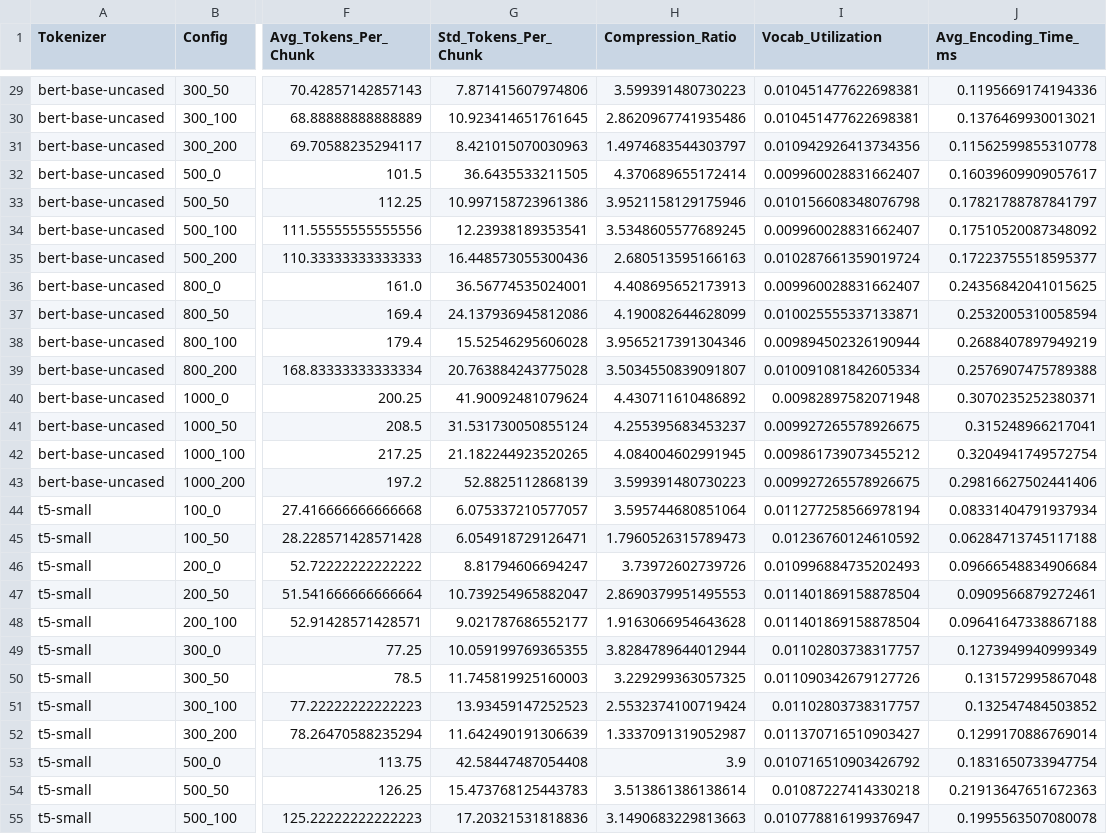
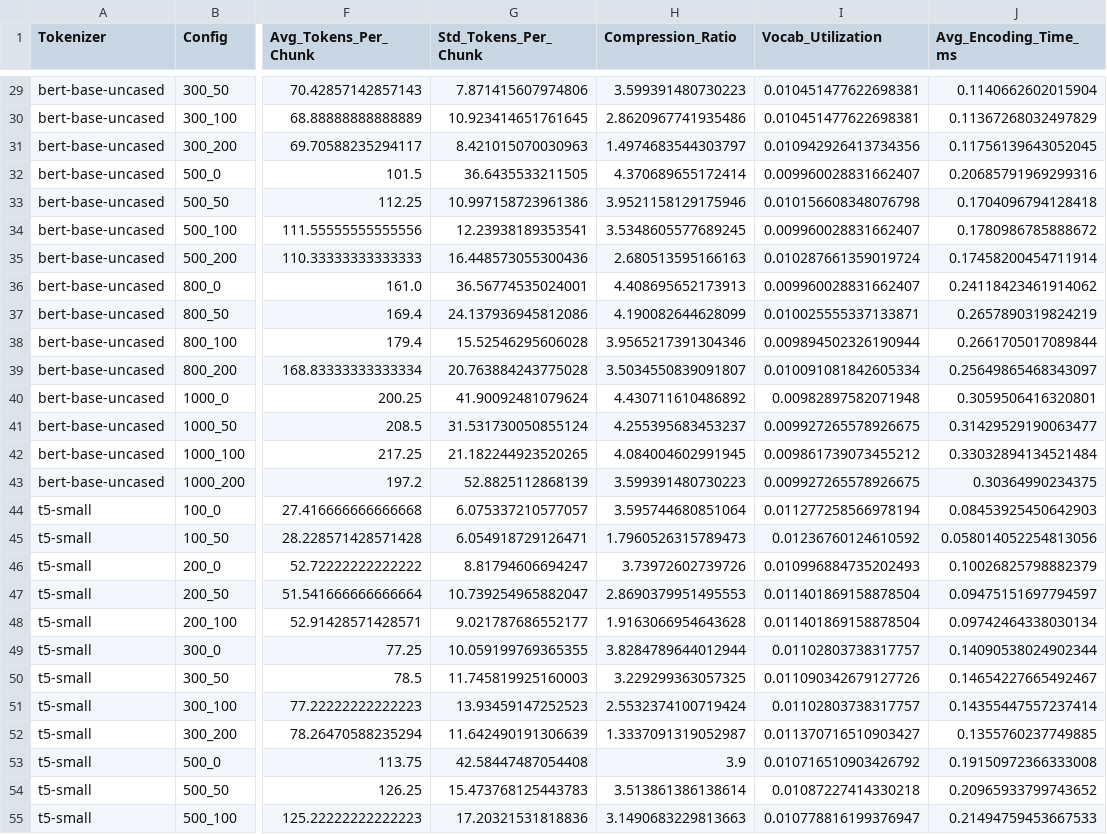
Before and after one commit to NiranjanHebli/ncert-class-ix-retrieval-system, a CSV file: data/tokenizer_comparison.csv, drawn as a sheet; only a part is shown, gaps mark what is left out; the diff covers the shown part only; the diff names each change by its address in the sheet, - before the commit and + after, or states it on an @@ line.

```diff
--- a/data/tokenizer_comparison.csv
+++ b/data/tokenizer_comparison.csv
-J29 (Avg_Encoding_Time_ms): 0.1195669174194336
+J29 (Avg_Encoding_Time_ms): 0.1140662602015904
-J30 (Avg_Encoding_Time_ms): 0.1376469930013021
+J30 (Avg_Encoding_Time_ms): 0.11367268032497829
-J31 (Avg_Encoding_Time_ms): 0.11562599855310778
+J31 (Avg_Encoding_Time_ms): 0.11756139643052045
-J32 (Avg_Encoding_Time_ms): 0.16039609909057617
+J32 (Avg_Encoding_Time_ms): 0.20685791969299316
-J33 (Avg_Encoding_Time_ms): 0.17821788787841797
+J33 (Avg_Encoding_Time_ms): 0.1704096794128418
-J34 (Avg_Encoding_Time_ms): 0.17510520087348092
+J34 (Avg_Encoding_Time_ms): 0.1780986785888672
-J35 (Avg_Encoding_Time_ms): 0.17223755518595377
+J35 (Avg_Encoding_Time_ms): 0.17458200454711914
-J36 (Avg_Encoding_Time_ms): 0.24356842041015625
+J36 (Avg_Encoding_Time_ms): 0.24118423461914062
-J37 (Avg_Encoding_Time_ms): 0.2532005310058594
+J37 (Avg_Encoding_Time_ms): 0.2657890319824219
-J38 (Avg_Encoding_Time_ms): 0.2688407897949219
+J38 (Avg_Encoding_Time_ms): 0.2661705017089844
-J39 (Avg_Encoding_Time_ms): 0.2576907475789388
+J39 (Avg_Encoding_Time_ms): 0.25649865468343097
-J40 (Avg_Encoding_Time_ms): 0.3070235252380371
+J40 (Avg_Encoding_Time_ms): 0.3059506416320801
-J41 (Avg_Encoding_Time_ms): 0.315248966217041
+J41 (Avg_Encoding_Time_ms): 0.31429529190063477
-J42 (Avg_Encoding_Time_ms): 0.3204941749572754
+J42 (Avg_Encoding_Time_ms): 0.33032894134521484
-J43 (Avg_Encoding_Time_ms): 0.29816627502441406
+J43 (Avg_Encoding_Time_ms): 0.30364990234375
-J44 (Avg_Encoding_Time_ms): 0.08331404791937934
+J44 (Avg_Encoding_Time_ms): 0.08453925450642903
-J45 (Avg_Encoding_Time_ms): 0.06284713745117188
+J45 (Avg_Encoding_Time_ms): 0.058014052254813056
-J46 (Avg_Encoding_Time_ms): 0.09666548834906684
+J46 (Avg_Encoding_Time_ms): 0.10026825798882379
-J47 (Avg_Encoding_Time_ms): 0.0909566879272461
+J47 (Avg_Encoding_Time_ms): 0.09475151697794597
-J48 (Avg_Encoding_Time_ms): 0.09641647338867188
+J48 (Avg_Encoding_Time_ms): 0.09742464338030134
-J49 (Avg_Encoding_Time_ms): 0.1273949940999349
+J49 (Avg_Encoding_Time_ms): 0.14090538024902344
-J50 (Avg_Encoding_Time_ms): 0.131572995867048
+J50 (Avg_Encoding_Time_ms): 0.14654227665492467
-J51 (Avg_Encoding_Time_ms): 0.132547484503852
+J51 (Avg_Encoding_Time_ms): 0.14355447557237414
-J52 (Avg_Encoding_Time_ms): 0.1299170886769014
+J52 (Avg_Encoding_Time_ms): 0.1355760237749885
-J53 (Avg_Encoding_Time_ms): 0.1831650733947754
+J53 (Avg_Encoding_Time_ms): 0.19150972366333008
-J54 (Avg_Encoding_Time_ms): 0.21913647651672363
+J54 (Avg_Encoding_Time_ms): 0.20965933799743652
-J55 (Avg_Encoding_Time_ms): 0.1995563507080078
+J55 (Avg_Encoding_Time_ms): 0.21494759453667533
```
Also changed, not shown: 36 edited cells elsewhere in this file, 26 other files.
